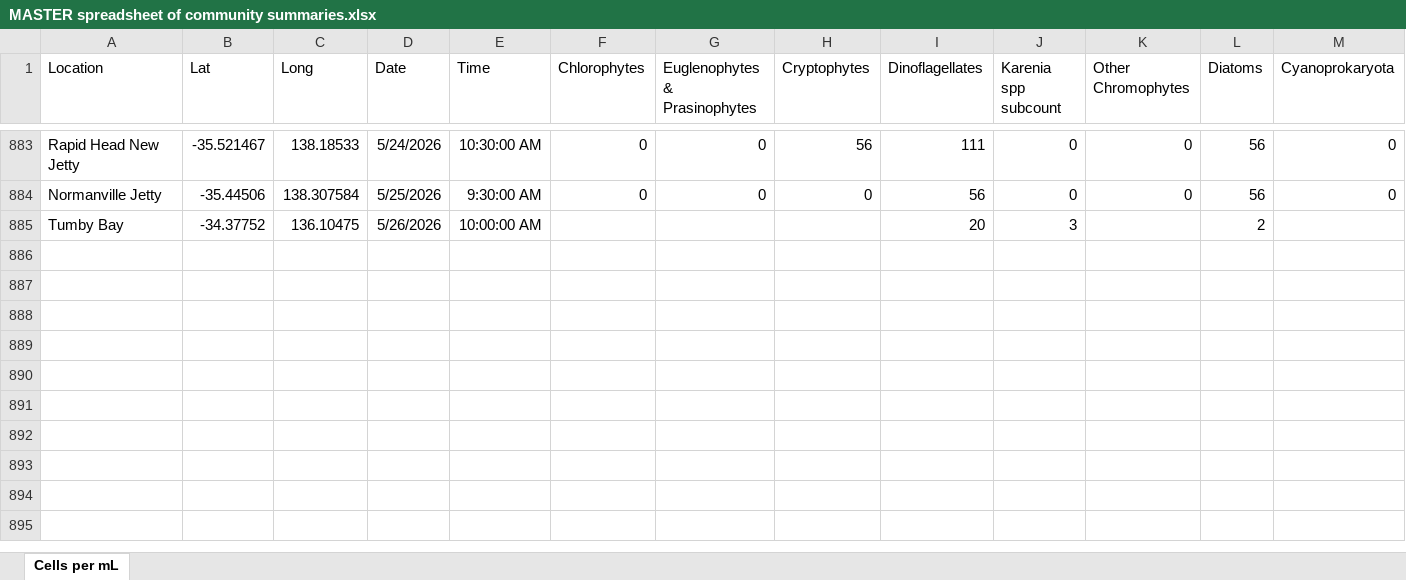
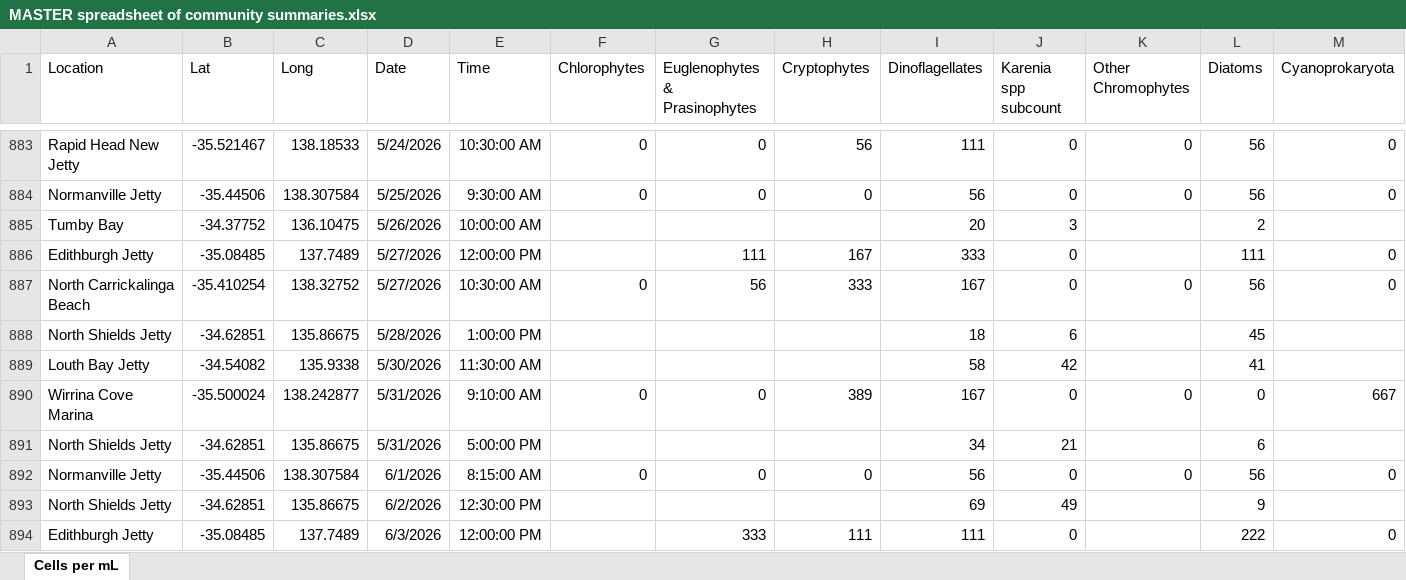
Before and after one commit to LukeMosley/SA_Algal_Bloom, an Excel workbook: MASTER spreadsheet of community summaries.xlsx, sheet Cells per mL, drawn as a sheet; only a part is shown, gaps mark what is left out; values as stored, in another font and other column widths than the file's, no borders; conditional formats not drawn; rows hold the shown columns only; the diff names each change by its address in the sheet, - before the commit and + after, or states it on an @@ line.

Commit message:
Add files via upload

```diff
--- a/MASTER spreadsheet of community summaries.xlsx (sheet Cells per mL)
+++ b/MASTER spreadsheet of community summaries.xlsx (sheet Cells per mL)
+row 886: Edithburgh Jetty | -35.08485 | 137.7489 | 5/27/2026 | 12:00:00 PM |  | 111 | 167 | 333 | 0 |  | 111 | 0
+row 887: North Carrickalinga Beach | -35.410254 | 138.32752 | 5/27/2026 | 10:30:00 AM | 0 | 56 | 333 | 167 | 0 | 0 | 56 | 0
+row 888: North Shields Jetty | -34.62851 | 135.86675 | 5/28/2026 | 1:00:00 PM |  |  |  | 18 | 6 |  | 45
+row 889: Louth Bay Jetty | -34.54082 | 135.9338 | 5/30/2026 | 11:30:00 AM |  |  |  | 58 | 42 |  | 41
+row 890: Wirrina Cove Marina | -35.500024 | 138.242877 | 5/31/2026 | 9:10:00 AM | 0 | 0 | 389 | 167 | 0 | 0 | 0 | 667
+row 891: North Shields Jetty | -34.62851 | 135.86675 | 5/31/2026 | 5:00:00 PM |  |  |  | 34 | 21 |  | 6
+row 892: Normanville Jetty | -35.44506 | 138.307584 | 6/1/2026 | 8:15:00 AM | 0 | 0 | 0 | 56 | 0 | 0 | 56 | 0
+row 893: North Shields Jetty | -34.62851 | 135.86675 | 6/2/2026 | 12:30:00 PM |  |  |  | 69 | 49 |  | 9
+row 894: Edithburgh Jetty | -35.08485 | 137.7489 | 6/3/2026 | 12:00:00 PM |  | 333 | 111 | 111 | 0 |  | 222 | 0
```
